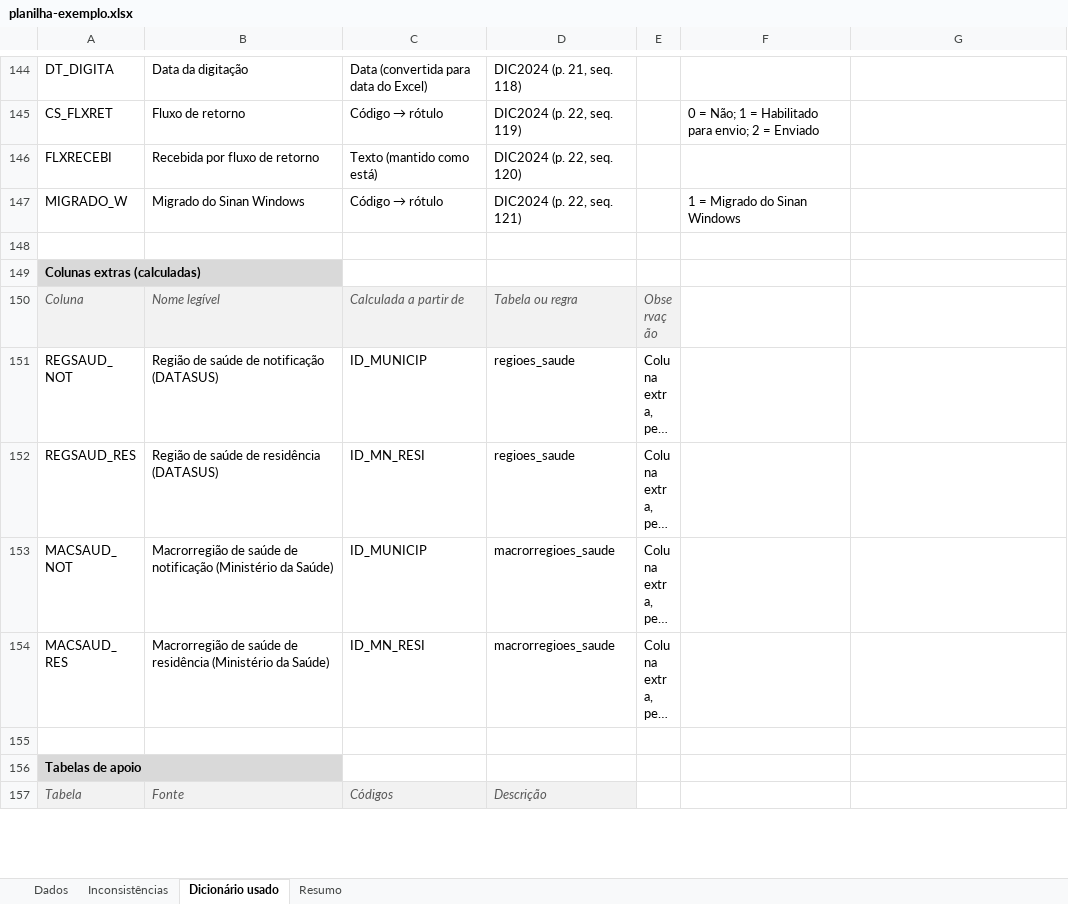
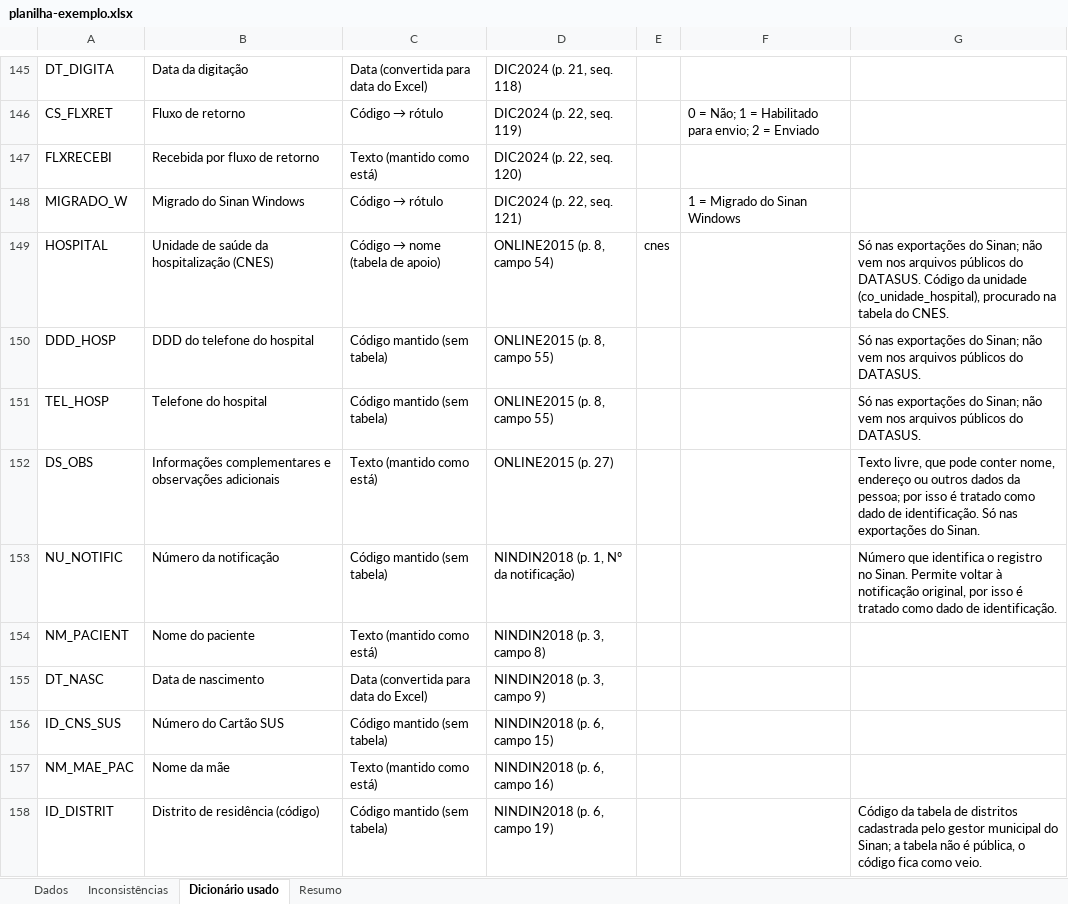
Before and after one commit to rubens23junior-lab/decodificador-sinan, an Excel workbook: docs/guia/planilha-exemplo.xlsx, sheet Dicionário usado, drawn as a sheet; only a part is shown, gaps mark what is left out; the shorter side is filled out with more unchanged rows; long unchanged cells end in …; values as stored, in another font and other column widths than the file's, no borders; the diff covers the shown part only; the diff names each change by its address in the sheet, - before the commit and + after, or states it on an @@ line.

Commit message:
Decodificador de notificações do SINAN, versão 1.1.2
Arquivos de dengue e chikungunya da ficha antiga (2000 a 2013) passam a ser recusados, com o ano das notificações; nas versões 1.1.0 e 1.1.1, algumas colunas dos arquivos de dengue de 2007 a 2013 saíam traduzidas errado.
Exportações do Sinan: campos comuns das fichas de notificação individual, com os dados que identificam a pessoa fora da planilha por padrão.
Escolha do agravo por lista com busca pelo nome.

```diff
--- a/docs/guia/planilha-exemplo.xlsx (sheet Dicionário usado)
+++ b/docs/guia/planilha-exemplo.xlsx (sheet Dicionário usado)
+row 149: HOSPITAL | Unidade de saúde da hospitalização (CNES) | Código → nome (tabela de apoio) | ONLINE2015 (p. 8, campo 54) | cnes |  | Só nas exportações do Sinan; não vem nos arquivos públicos do DATASUS. Código da unidade (co_unidade_hospital), procurado na tabela do CNES.
+row 150: DDD_HOSP | DDD do telefone do hospital | Código mantido (sem tabela) | ONLINE2015 (p. 8, campo 55) |  |  | Só nas exportações do Sinan; não vem nos arquivos públicos do DATASUS.
+row 151: TEL_HOSP | Telefone do hospital | Código mantido (sem tabela) | ONLINE2015 (p. 8, campo 55) |  |  | Só nas exportações do Sinan; não vem nos arquivos públicos do DATASUS.
+row 152: DS_OBS | Informações complementares e observações adicionais | Texto (mantido como está) | ONLINE2015 (p. 27) |  |  | Texto livre, que pode conter nome, endereço ou outros dados da pessoa; por isso é tratado como dado de identificação. Só nas exportações do Sinan.
+row 153: NU_NOTIFIC | Número da notificação | Código mantido (sem tabela) | NINDIN2018 (p. 1, Nº da notificação) |  |  | Número que identifica o registro no Sinan. Permite voltar à notificação original, por isso é tratado como dado de identificação.
+row 154: NM_PACIENT | Nome do paciente | Texto (mantido como está) | NINDIN2018 (p. 3, campo 8)
+row 155: DT_NASC | Data de nascimento | Data (convertida para data do Excel) | NINDIN2018 (p. 3, campo 9)
+row 156: ID_CNS_SUS | Número do Cartão SUS | Código mantido (sem tabela) | NINDIN2018 (p. 6, campo 15)
+row 157: NM_MAE_PAC | Nome da mãe | Texto (mantido como está) | NINDIN2018 (p. 6, campo 16)
+row 158: ID_DISTRIT | Distrito de residência (código) | Código mantido (sem tabela) | NINDIN2018 (p. 6, campo 19) |  |  | Código da tabela de distritos cadastrada pelo gestor municipal do Sinan; a tabela não é pública, o código fica como veio.
```
Also changed, not shown: 28 added rows elsewhere in this sheet, sheet Resumo, 38 other files.
